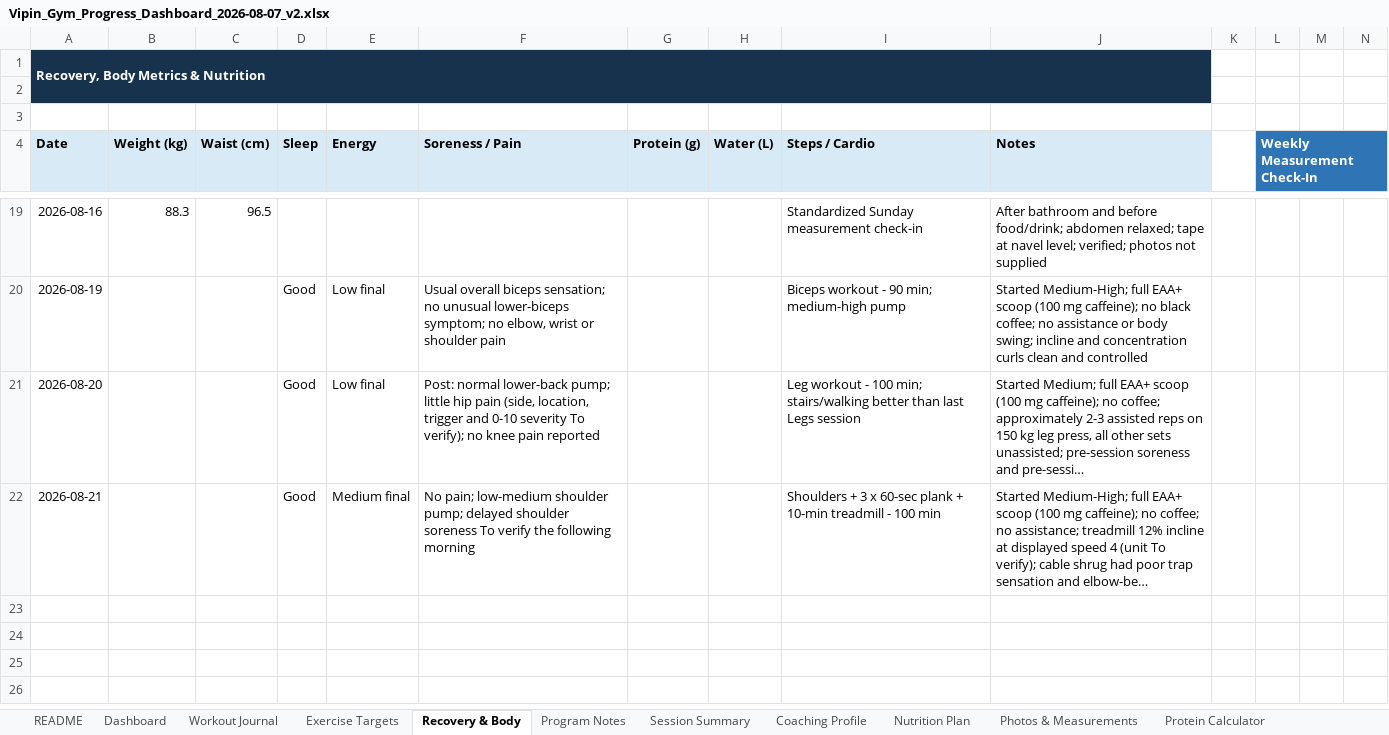
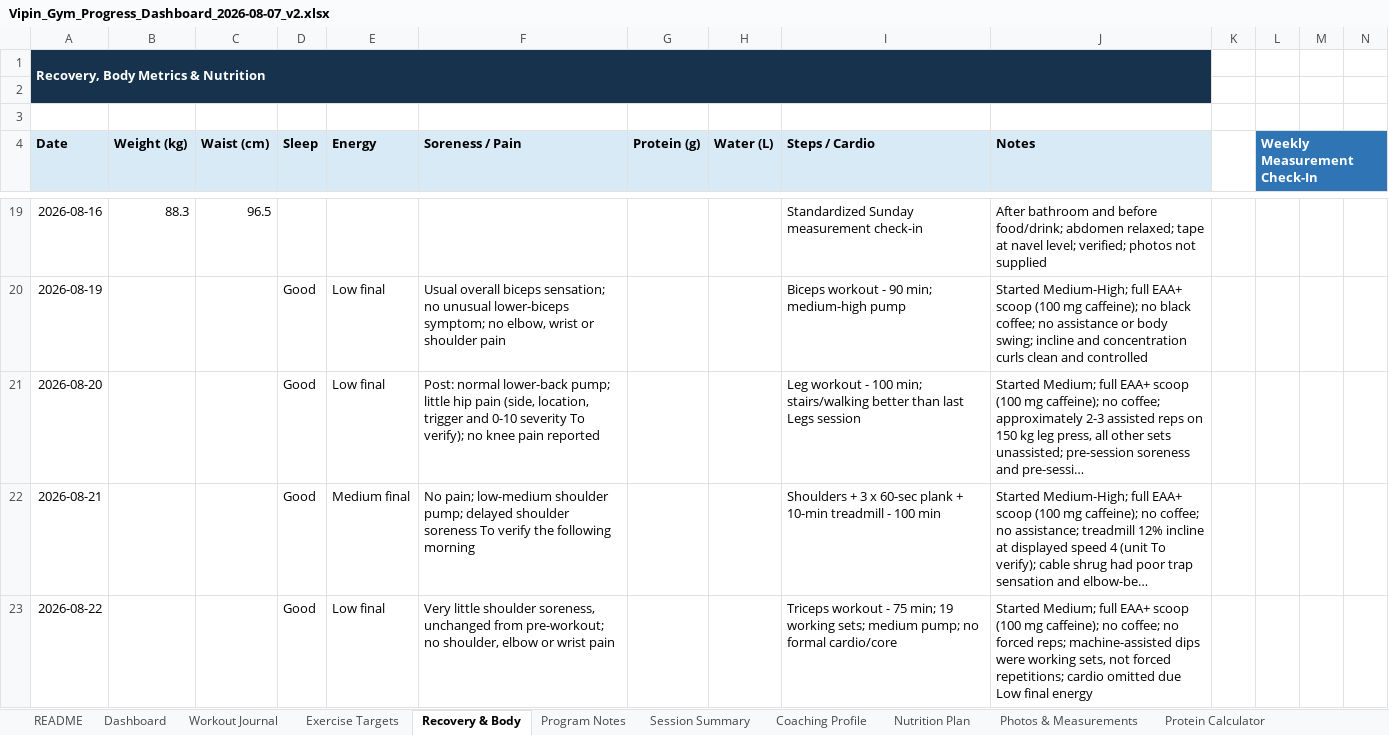
Before and after one commit to vippinn-ai/vipin-gym-dashboard, an Excel workbook: Vipin_Gym_Progress_Dashboard_2026-08-07_v2.xlsx, sheet Recovery & Body, drawn as a sheet; only a part is shown, gaps mark what is left out; long unchanged cells end in …; values as stored, in another font and other column widths than the file's, no borders; table styles not drawn; rows hold the shown columns only; the diff names each change by its address in the sheet, - before the commit and + after, or states it on an @@ line.

Commit message:
Log August 22 triceps workout

```diff
--- a/Vipin_Gym_Progress_Dashboard_2026-08-07_v2.xlsx (sheet Recovery & Body)
+++ b/Vipin_Gym_Progress_Dashboard_2026-08-07_v2.xlsx (sheet Recovery & Body)
+row 23: 2026-08-22 |  |  | Good | Low final | Very little shoulder soreness, unchanged from pre-workout; no shoulder, elbow or wrist pain |  |  | Triceps workout - 75 min; 19 working sets; medium pump; no formal cardio/core | Started Medium; full EAA+ scoop (100 mg caffeine); no coffee; no forced reps; machine-assisted dips were working sets, not forced repetitions; cardio omitted due Low final energy
```
Also changed, not shown: sheet Workout Journal, sheet Dashboard, sheet Exercise Targets, sheet Program Notes, sheet Session Summary, sheet Coaching Profile, charts or pictures, gym-dashboard/public/sources/Vipin_Gym_Progress_Dashboard_2026-08-07_v2.xlsx, 4 other files.
